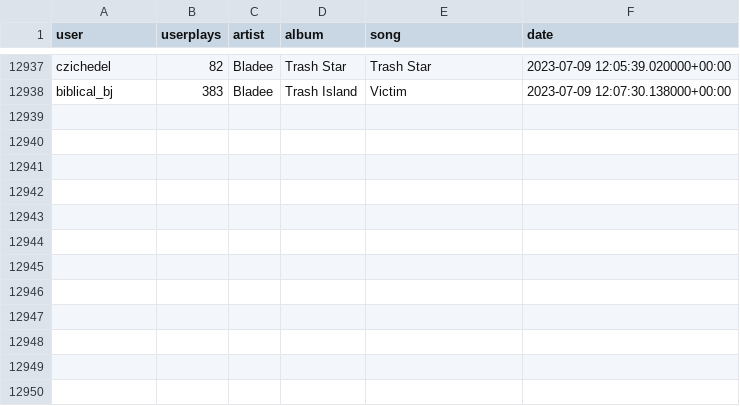
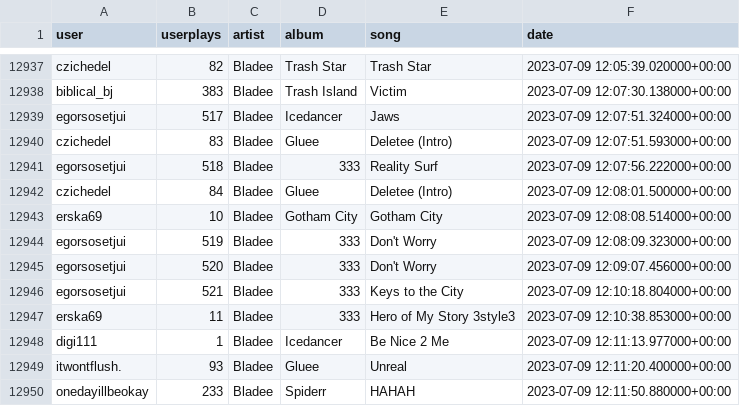
Before and after one commit to aryanvinci/data, a CSV file: data.csv, drawn as a sheet; only a part is shown, gaps mark what is left out.

Commit message:
update

```diff
--- a/data.csv
+++ b/data.csv
@@ -12938 +12938,13 @@ czichedel,82,Bladee,Trash Star,Trash Star,2023-07-09 12:05:39.020000+00:00
 biblical_bj,383,Bladee,Trash Island,Victim,2023-07-09 12:07:30.138000+00:00
+egorsosetjui,517,Bladee,Icedancer,Jaws,2023-07-09 12:07:51.324000+00:00
+czichedel,83,Bladee,Gluee,Deletee (Intro),2023-07-09 12:07:51.593000+00:00
+egorsosetjui,518,Bladee,333,Reality Surf,2023-07-09 12:07:56.222000+00:00
+czichedel,84,Bladee,Gluee,Deletee (Intro),2023-07-09 12:08:01.500000+00:00
+erska69,10,Bladee,Gotham City,Gotham City,2023-07-09 12:08:08.514000+00:00
+egorsosetjui,519,Bladee,333,Don't Worry,2023-07-09 12:08:09.323000+00:00
+egorsosetjui,520,Bladee,333,Don't Worry,2023-07-09 12:09:07.456000+00:00
+egorsosetjui,521,Bladee,333,Keys to the City,2023-07-09 12:10:18.804000+00:00
+erska69,11,Bladee,333,Hero of My Story 3style3,2023-07-09 12:10:38.853000+00:00
+digi111,1,Bladee,Icedancer,Be Nice 2 Me,2023-07-09 12:11:13.977000+00:00
+itwontflush.,93,Bladee,Gluee,Unreal,2023-07-09 12:11:20.400000+00:00
+onedayillbeokay,233,Bladee,Spiderr,HAHAH,2023-07-09 12:11:50.880000+00:00
```
